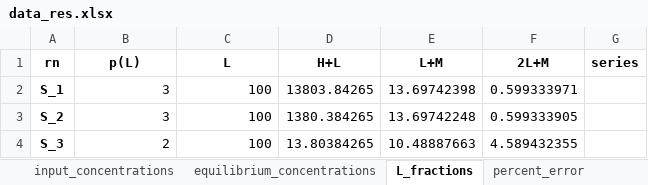
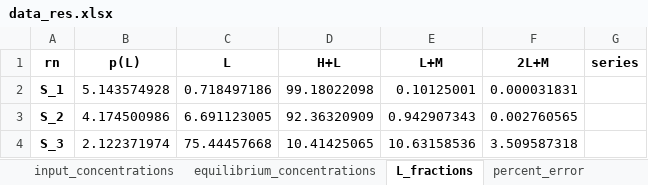
Before and after one commit to ameshkoff/KEV, an Excel workbook: output/concentrations/ds.3p.2eq/data_res.xlsx, sheet L_fractions, drawn as a sheet; values as stored, in another font and other column widths than the file's, no borders; the diff names each change by its address in the sheet, - before the commit and + after, or states it on an @@ line.

```diff
--- a/output/concentrations/ds.3p.2eq/data_res.xlsx (sheet L_fractions)
+++ b/output/concentrations/ds.3p.2eq/data_res.xlsx (sheet L_fractions)
-B2 (p(L)): 3
+B2 (p(L)): 5.143574928
-C2 (L): 100
+C2 (L): 0.718497186
-D2 (H+L): 13803.84265
+D2 (H+L): 99.18022098
-E2 (L+M): 13.69742398
+E2 (L+M): 0.10125001
-F2 (2L+M): 0.599333971
+F2 (2L+M): 0.000031831
-B3 (p(L)): 3
+B3 (p(L)): 4.174500986
-C3 (L): 100
+C3 (L): 6.691123005
-D3 (H+L): 1380.384265
+D3 (H+L): 92.36320909
-E3 (L+M): 13.69742248
+E3 (L+M): 0.942907343
-F3 (2L+M): 0.599333905
+F3 (2L+M): 0.002760565
-B4 (p(L)): 2
+B4 (p(L)): 2.122371974
-C4 (L): 100
+C4 (L): 75.44457668
-D4 (H+L): 13.80384265
+D4 (H+L): 10.41425065
-E4 (L+M): 10.48887663
+E4 (L+M): 10.63158536
-F4 (2L+M): 4.589432355
+F4 (2L+M): 3.509587318
```
Also changed, not shown: sheet equilibrium_concentrations, sheet percent_error, sheet input_concentrations, input/concentrations/ds.3p.2eq/xlsx/data.xlsx, output/concentrations/ds.5p/xlsx/big_ser_test_res.xlsx, 8 other files.
